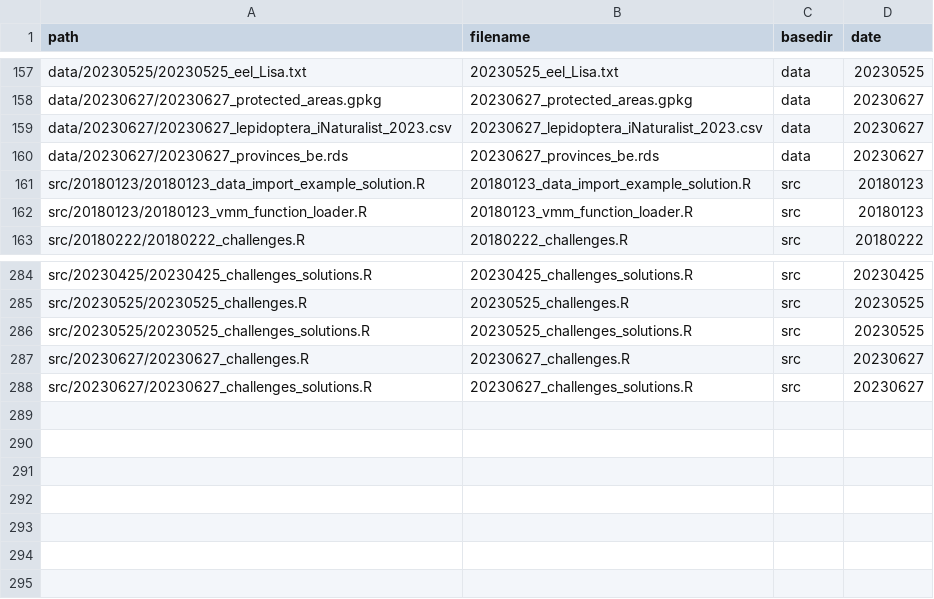
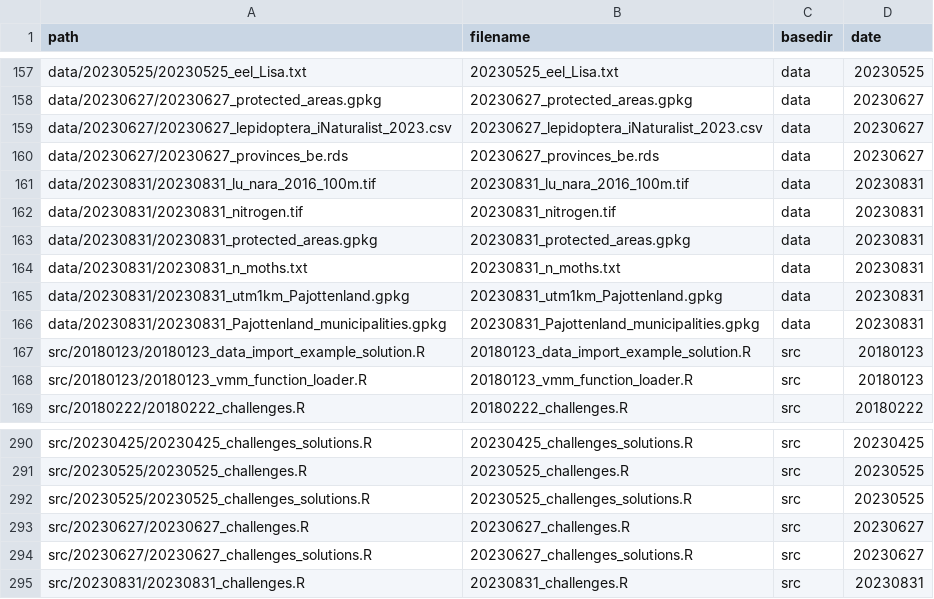
Before and after one commit to inbo/coding-club, a CSV file: file_paths/file_path_df.csv, drawn as a sheet; only a part is shown, gaps mark what is left out; the diff names each change by its address in the sheet, - before the commit and + after, or states it on an @@ line.

Commit message:
Update file pths 20230831

```diff
--- a/file_paths/file_path_df.csv
+++ b/file_paths/file_path_df.csv
+row 161: data/20230831/20230831_lu_nara_2016_100m.tif | 20230831_lu_nara_2016_100m.tif | data | 20230831
+row 162: data/20230831/20230831_nitrogen.tif | 20230831_nitrogen.tif | data | 20230831
+row 163: data/20230831/20230831_protected_areas.gpkg | 20230831_protected_areas.gpkg | data | 20230831
+row 164: data/20230831/20230831_n_moths.txt | 20230831_n_moths.txt | data | 20230831
+row 165: data/20230831/20230831_utm1km_Pajottenland.gpkg | 20230831_utm1km_Pajottenland.gpkg | data | 20230831
+row 166: data/20230831/20230831_Pajottenland_municipalities.gpkg | 20230831_Pajottenland_municipalities.gpkg | data | 20230831
+row 295: src/20230831/20230831_challenges.R | 20230831_challenges.R | src | 20230831
```
